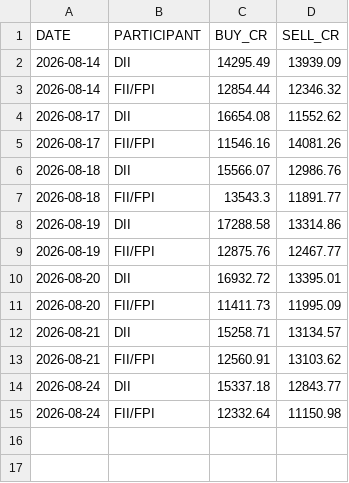
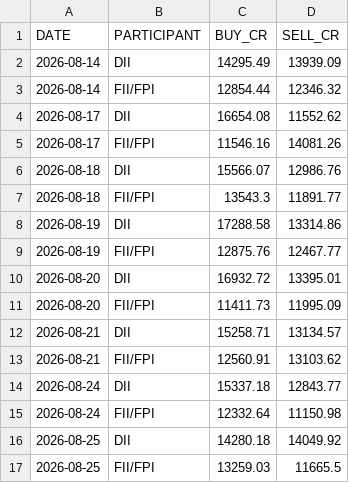
Before and after one commit to tanulakra5211-cell/market-desk, a CSV file: data/flows.csv, drawn as a sheet.

```diff
--- a/data/flows.csv
+++ b/data/flows.csv
@@ -15 +15,3 @@ DATE,PARTICIPANT,BUY_CR,SELL_CR
 2026-08-24,FII/FPI,12332.64,11150.98
+2026-08-25,DII,14280.18,14049.92
+2026-08-25,FII/FPI,13259.03,11665.5
```
Also changed, not shown: data/corporate_actions.csv, 3 other files.
